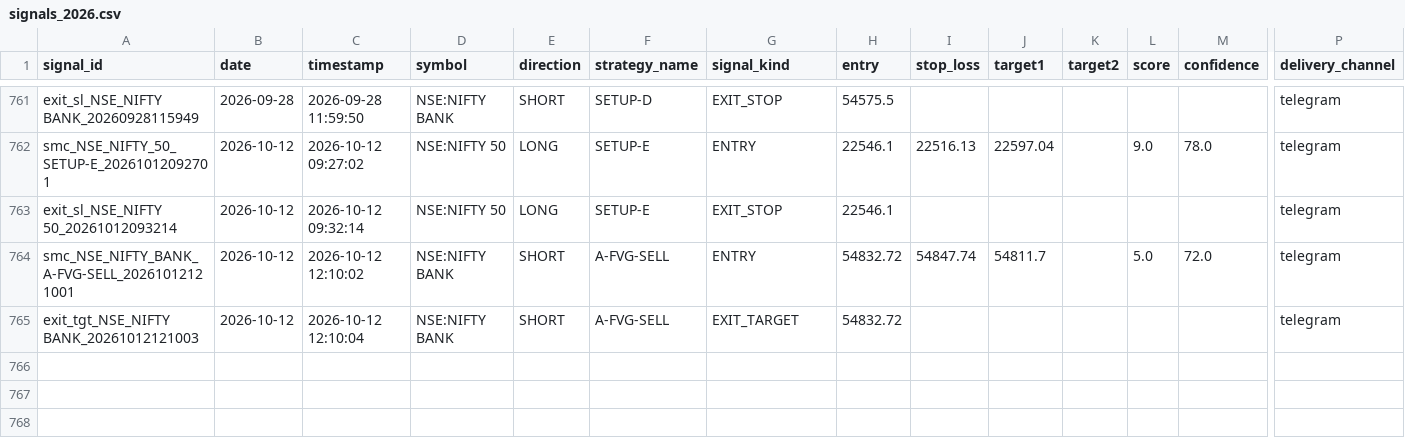
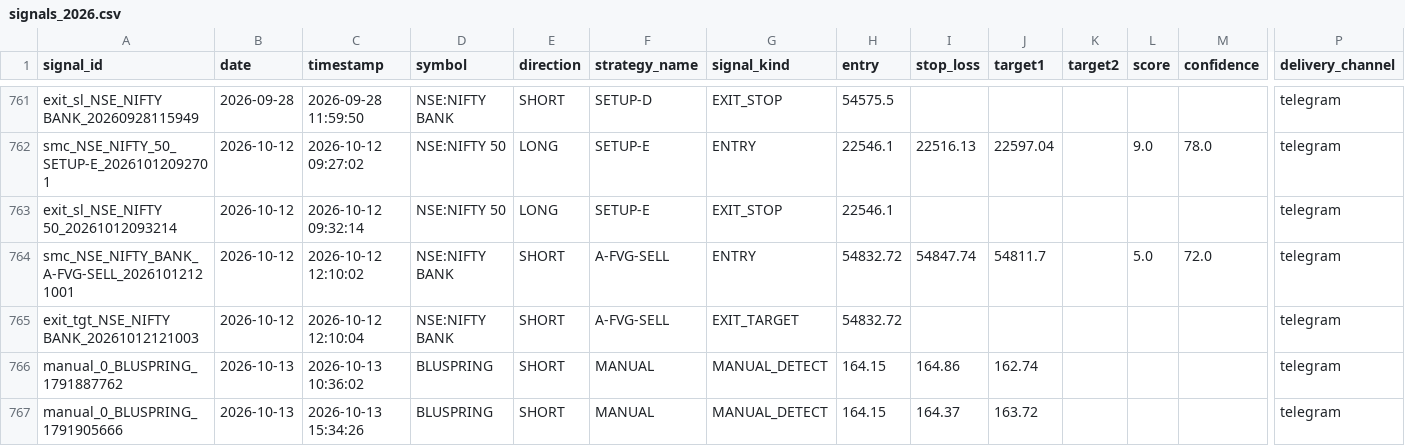
Before and after one commit to Gauravsingh257/stocks-with-gaurav, a CSV file: signal_history/signals_2026.csv, drawn as a sheet; only a part is shown, gaps mark what is left out; rows hold the shown columns only; the diff names each change by its address in the sheet, - before the commit and + after, or states it on an @@ line.

```diff
--- a/signal_history/signals_2026.csv
+++ b/signal_history/signals_2026.csv
+row 766: manual_0_BLUSPRING_1791887762 | 2026-10-13 | 2026-10-13 10:36:02 | BLUSPRING | SHORT | MANUAL | MANUAL_DETECT | 164.15 | 164.86 | 162.74 |  |  |  | telegram
+row 767: manual_0_BLUSPRING_1791905666 | 2026-10-13 | 2026-10-13 15:34:26 | BLUSPRING | SHORT | MANUAL | MANUAL_DETECT | 164.15 | 164.37 | 163.72 |  |  |  | telegram
```
